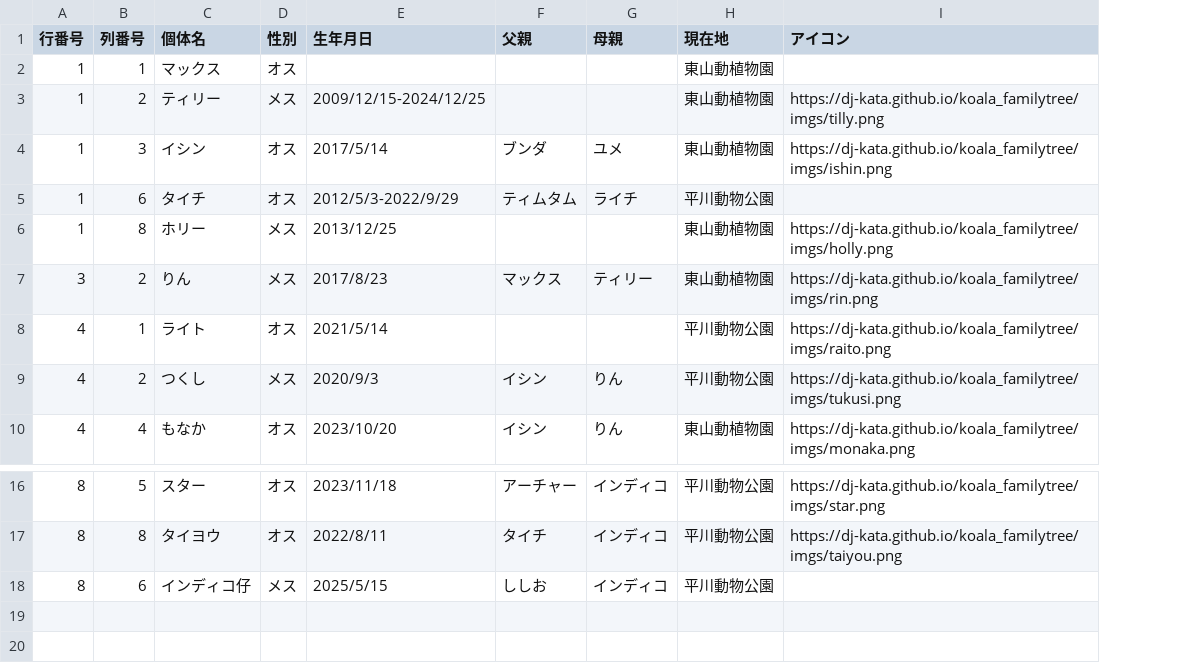
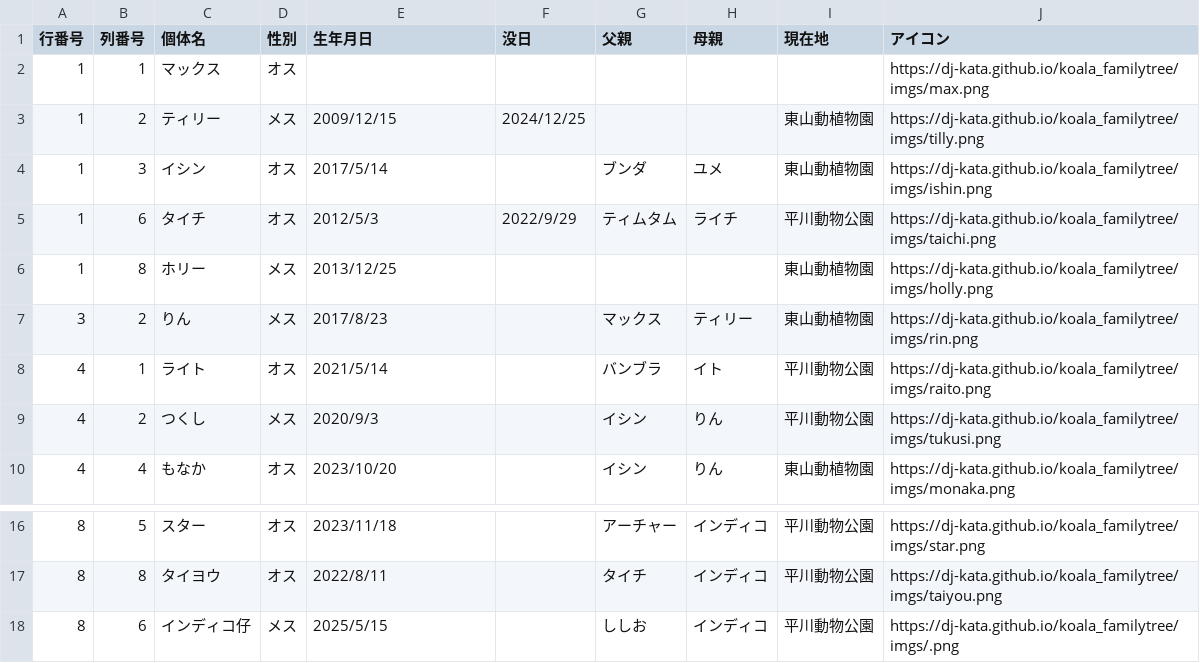
Before and after one commit to dj-kata/koala_familytree, a CSV file: csvs/indeko_tukusi.csv, drawn as a sheet; only a part is shown, gaps mark what is left out; addresses are those after the commit; the diff names each change by its address in the sheet, - before the commit and + after, or states it on an @@ line.

```diff
--- a/csvs/indeko_tukusi.csv
+++ b/csvs/indeko_tukusi.csv
+column F (没日), rows 3-5: 2024/12/25 |  | 2022/9/29
-I2 (現在地): 東山動植物園
+I2 (現在地): (empty)
-J2 (アイコン): (empty)
+J2 (アイコン): https://dj-kata.github.io/koala_familytree/imgs/max.png
-E3 (生年月日): 2009/12/15-2024/12/25
+E3 (生年月日): 2009/12/15
-E5 (生年月日): 2012/5/3-2022/9/29
+E5 (生年月日): 2012/5/3
-J5 (アイコン): (empty)
+J5 (アイコン): https://dj-kata.github.io/koala_familytree/imgs/taichi.png
-G8 (父親): (empty)
+G8 (父親): バンブラ
-H8 (母親): (empty)
+H8 (母親): イト
-J18 (アイコン): (empty)
+J18 (アイコン): https://dj-kata.github.io/koala_familytree/imgs/.png
```
Also changed, not shown: csvs/all.csv, csvs/holly.csv, 19 other files.
